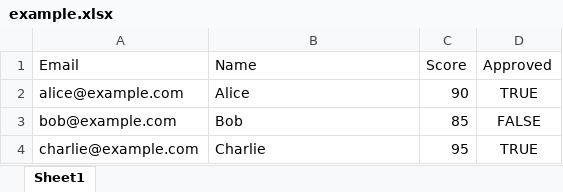
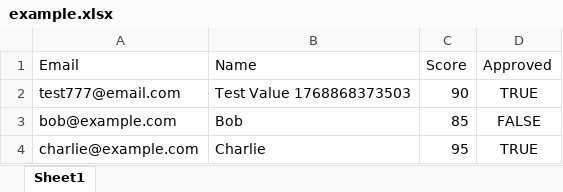
Before and after one commit to IshakuMN/workenchat, an Excel workbook: data/example.xlsx, sheet Sheet1, drawn as a sheet; values as stored, in another font and other column widths than the file's, no borders; the diff names each change by its address in the sheet, - before the commit and + after, or states it on an @@ line.

Commit message:
feat: :sparkles: Tools and Excel features implemented

```diff
--- a/data/example.xlsx (sheet Sheet1)
+++ b/data/example.xlsx (sheet Sheet1)
-A2 (Email): alice@example.com
+A2 (Email): test777@email.com
-B2 (Name): Alice
+B2 (Name): Test Value 1768868373503
```
Also changed, not shown: 9 other files.
